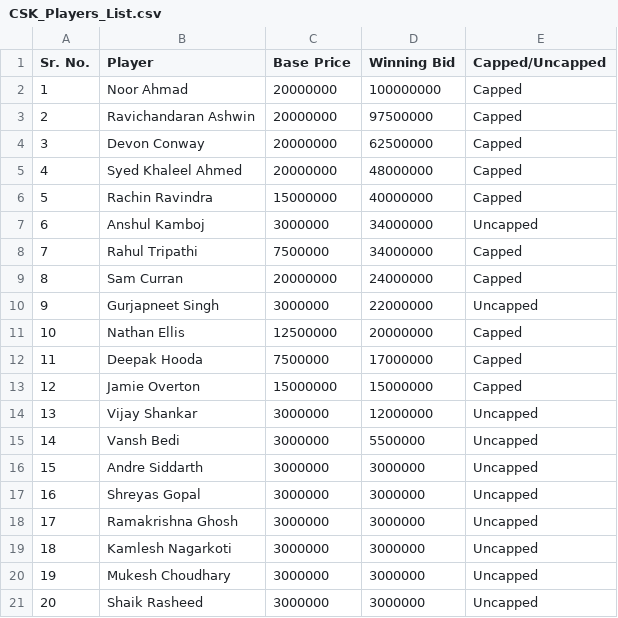
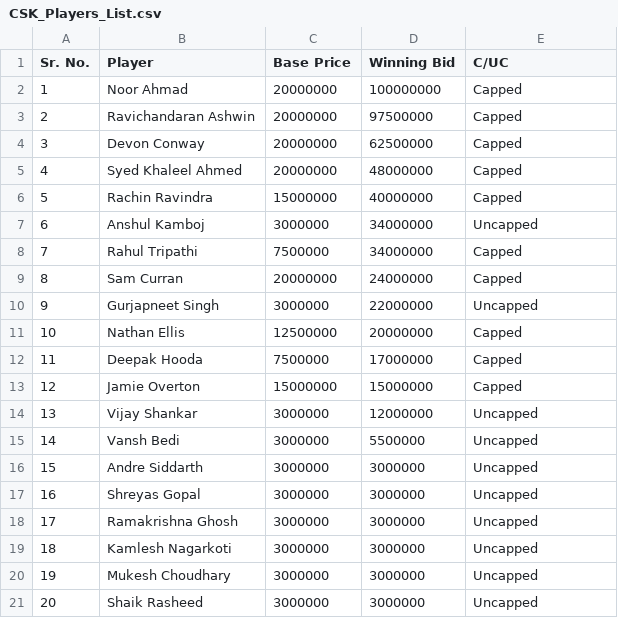
Before and after one commit to BhadraMohit09/Kaggle_Datasets_MAB, a CSV file: CSK_Players_List.csv, drawn as a sheet.

Commit message:
Update CSK_Players_List.csv

```diff
--- a/CSK_Players_List.csv
+++ b/CSK_Players_List.csv
@@ -1,2 +1,2 @@
-Sr. No.,Player,Base Price,Winning Bid,Capped/Uncapped
+Sr. No.,Player,Base Price,Winning Bid,C/UC
 1,Noor Ahmad,20000000,100000000,Capped
```
